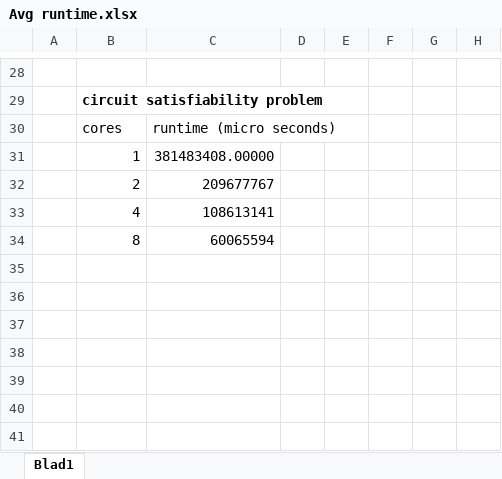
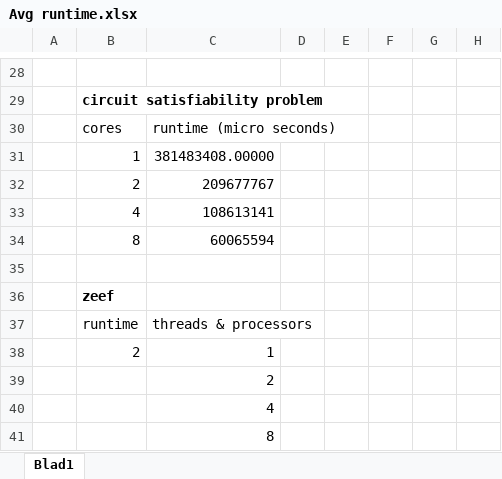
Before and after one commit to blok98/HPP_bucketsort, an Excel workbook: Avg runtime.xlsx, sheet Blad1, drawn as a sheet; only a part is shown, gaps mark what is left out; values as stored, in another font and other column widths than the file's, no borders; charts and pictures not drawn; the diff names each change by its address in the sheet, - before the commit and + after, or states it on an @@ line.

Commit message:
Zeef - last update: working with mpi and omp.

```diff
--- a/Avg runtime.xlsx (sheet Blad1)
+++ b/Avg runtime.xlsx (sheet Blad1)
+row 35: (empty)
+row 36:  | zeef
+row 37:  | runtime | threads & processors
+row 38:  | 2 | 1
+row 39:  |  | 2
+row 40:  |  | 4
+row 41:  |  | 8
```
Also changed, not shown: 10 other files.
